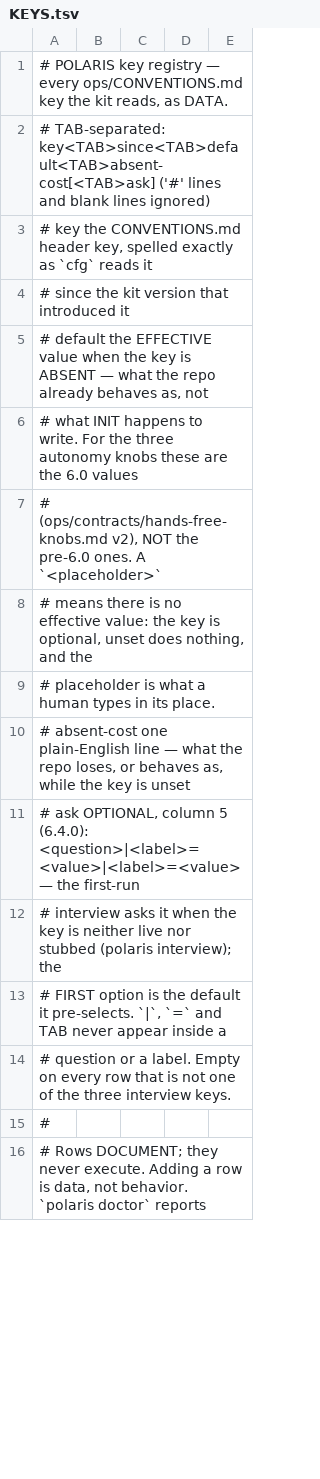
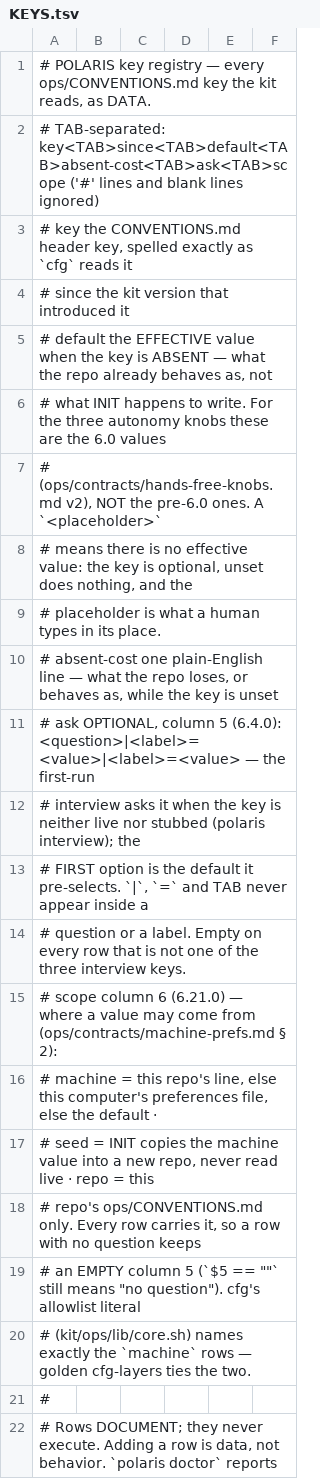
Before and after one commit to oscarsolis3301/POLARIS, a TSV file: ops/KEYS.tsv, drawn as a sheet; only a part is shown; the diff names each change by its address in the sheet, - before the commit and + after, or states it on an @@ line.

Commit message:
Dogfood 6.21.0 — this repo now runs prefs: one set of preferences for every project, kit docs served by command

```diff
--- a/ops/KEYS.tsv
+++ b/ops/KEYS.tsv
+column F, empty
-A2: # TAB-separated: key<TAB>since<TAB>default<TAB>absent-cost[<TAB>ask] ('#' lines…
+A2: # TAB-separated: key<TAB>since<TAB>default<TAB>absent-cost<TAB>ask<TAB>scope ('#' lines…
+row 15: # scope column 6 (6.21.0) — where a value may come from (ops/contracts/machine-prefs.md § 2):
+row 16: # machine = this repo's line, else this computer's preferences file, else the default ·
+row 17: # seed = INIT copies the machine value into a new repo, never read live · repo = this
+row 18: # repo's ops/CONVENTIONS.md only. Every row carries it, so a row with no question keeps
+row 19: # an EMPTY column 5 (`$5 == ""` still means "no question"). cfg's allowlist literal
+row 20: # (kit/ops/lib/core.sh) names exactly the `machine` rows — golden cfg-layers ties the two.
```
Also changed, not shown: 46 other files.
